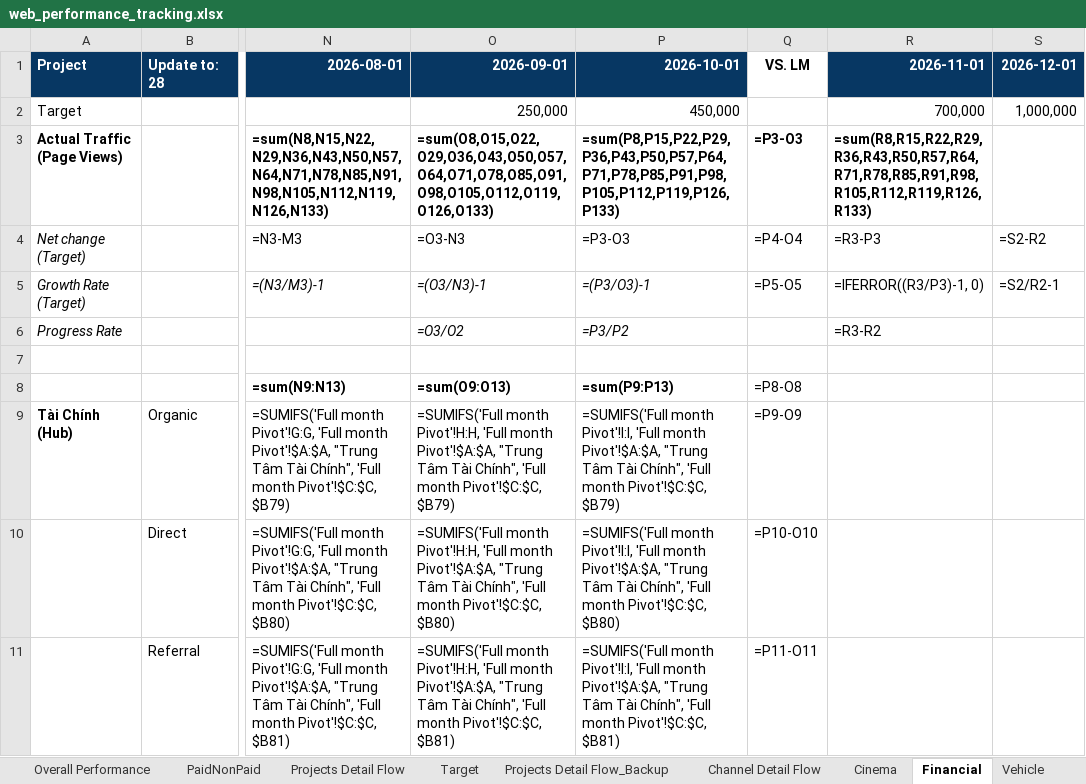
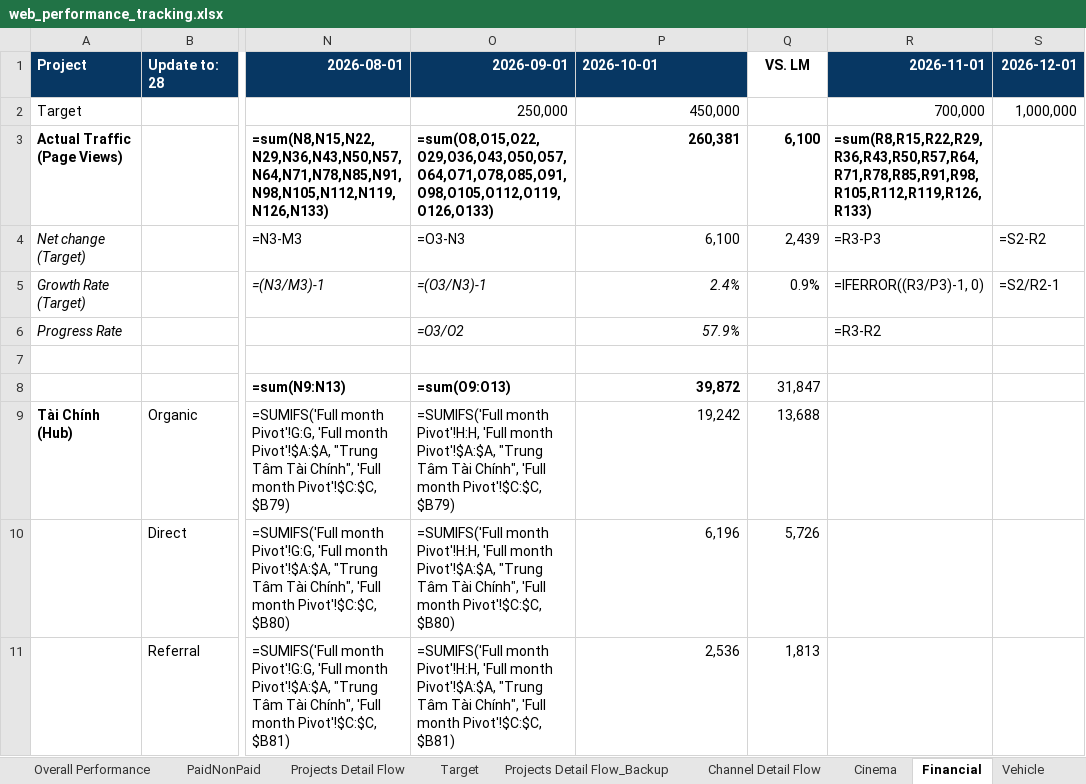
Before and after one commit to stormhoang/hienho-knowledgebase, an Excel workbook: 07_REPORTS/web_performance_tracking.xlsx, sheet Financial, drawn as a sheet; only a part is shown, gaps mark what is left out; values as stored, in another font and other column widths than the file's, no borders; formulas without a stored value are shown as written; conditional formats not drawn; the diff covers the shown part only; the diff names each change by its address in the sheet, - before the commit and + after, or states it on an @@ line.

Commit message:
fix(sheets): synchronize like-for-like MTD 2d across all historical months (T5-T11)

```diff
--- a/07_REPORTS/web_performance_tracking.xlsx (sheet Financial)
+++ b/07_REPORTS/web_performance_tracking.xlsx (sheet Financial)
-P1 alignment: right
+P1 alignment: left
-P3: =sum(P8,P15,P22,P29,P36,P43,P50,P57,P64,P71,P78,P85,P91,P98,P105,P112,P119,P126,P133)
+P3: 260,381
-Q3: =P3-O3
+Q3: 6,100
-P4: =P3-O3
+P4: 6,100
-Q4: =P4-O4
+Q4: 2,439
-P5: =(P3/O3)-1
+P5: 2.4%
-Q5: =P5-O5
+Q5: 0.9%
-P6: =P3/P2
+P6: 57.9%
-P8: =sum(P9:P13)
+P8: 39,872
-Q8: =P8-O8
+Q8: 31,847
-P9: =SUMIFS('Full month Pivot'!I:I, 'Full month Pivot'!$A:$A, "Trung Tâm Tài Chính", 'Full month Pivot'!$C:$C, $B79)
+P9: 19,242
-Q9: =P9-O9
+Q9: 13,688
-P10: =SUMIFS('Full month Pivot'!I:I, 'Full month Pivot'!$A:$A, "Trung Tâm Tài Chính", 'Full month Pivot'!$C:$C, $B80)
+P10: 6,196
-Q10: =P10-O10
+Q10: 5,726
-P11: =SUMIFS('Full month Pivot'!I:I, 'Full month Pivot'!$A:$A, "Trung Tâm Tài Chính", 'Full month Pivot'!$C:$C, $B81)
+P11: 2,536
-Q11: =P11-O11
+Q11: 1,813
```
Also changed, not shown: 190 edited cells elsewhere in this sheet, sheet MTD Pivot, 2 other files.
